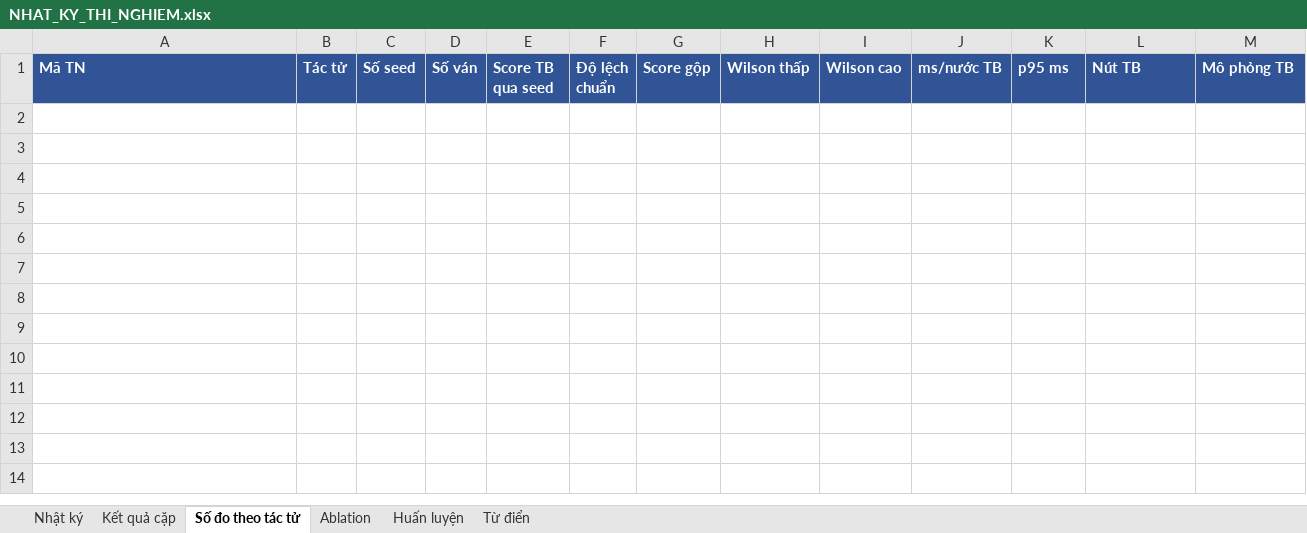
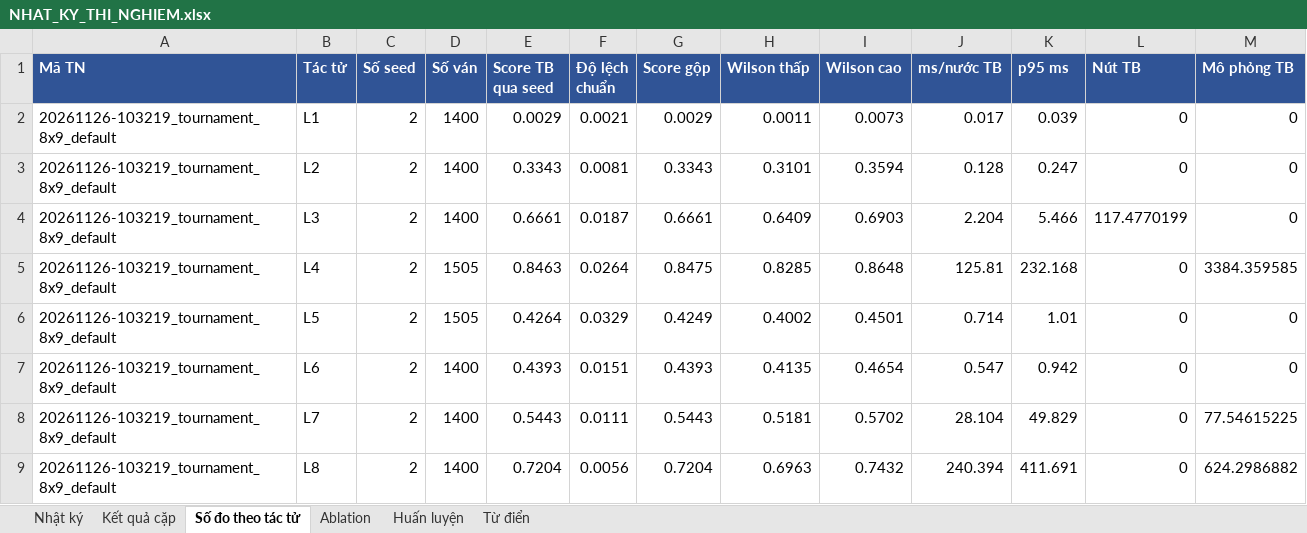
Before and after one commit to ducnhan123-co/DO_AN_TRI_TUE_NHAN_TAO_NANG_CAO_SGU_2026, an Excel workbook: connect4/results/NHAT_KY_THI_NGHIEM.xlsx, sheet Số đo theo tác tử, drawn as a sheet; values as stored, in another font and other column widths than the file's, no borders; the diff names each change by its address in the sheet, - before the commit and + after, or states it on an @@ line.

```diff
--- a/connect4/results/NHAT_KY_THI_NGHIEM.xlsx (sheet Số đo theo tác tử)
+++ b/connect4/results/NHAT_KY_THI_NGHIEM.xlsx (sheet Số đo theo tác tử)
+row 2: 20261126-103219_tournament_8x9_default | L1 | 2 | 1400 | 0.0029 | 0.0021 | 0.0029 | 0.0011 | 0.0073 | 0.017 | 0.039 | 0 | 0
+row 3: 20261126-103219_tournament_8x9_default | L2 | 2 | 1400 | 0.3343 | 0.0081 | 0.3343 | 0.3101 | 0.3594 | 0.128 | 0.247 | 0 | 0
+row 4: 20261126-103219_tournament_8x9_default | L3 | 2 | 1400 | 0.6661 | 0.0187 | 0.6661 | 0.6409 | 0.6903 | 2.204 | 5.466 | 117.4770199 | 0
+row 5: 20261126-103219_tournament_8x9_default | L4 | 2 | 1505 | 0.8463 | 0.0264 | 0.8475 | 0.8285 | 0.8648 | 125.81 | 232.168 | 0 | 3384.359585
+row 6: 20261126-103219_tournament_8x9_default | L5 | 2 | 1505 | 0.4264 | 0.0329 | 0.4249 | 0.4002 | 0.4501 | 0.714 | 1.01 | 0 | 0
+row 7: 20261126-103219_tournament_8x9_default | L6 | 2 | 1400 | 0.4393 | 0.0151 | 0.4393 | 0.4135 | 0.4654 | 0.547 | 0.942 | 0 | 0
+row 8: 20261126-103219_tournament_8x9_default | L7 | 2 | 1400 | 0.5443 | 0.0111 | 0.5443 | 0.5181 | 0.5702 | 28.104 | 49.829 | 0 | 77.54615225
+row 9: 20261126-103219_tournament_8x9_default | L8 | 2 | 1400 | 0.7204 | 0.0056 | 0.7204 | 0.6963 | 0.7432 | 240.394 | 411.691 | 0 | 624.2986882
```
Also changed, not shown: sheet Kết quả cặp, sheet Ablation, sheet Nhật ký, sheet Huấn luyện, 42 other files.
